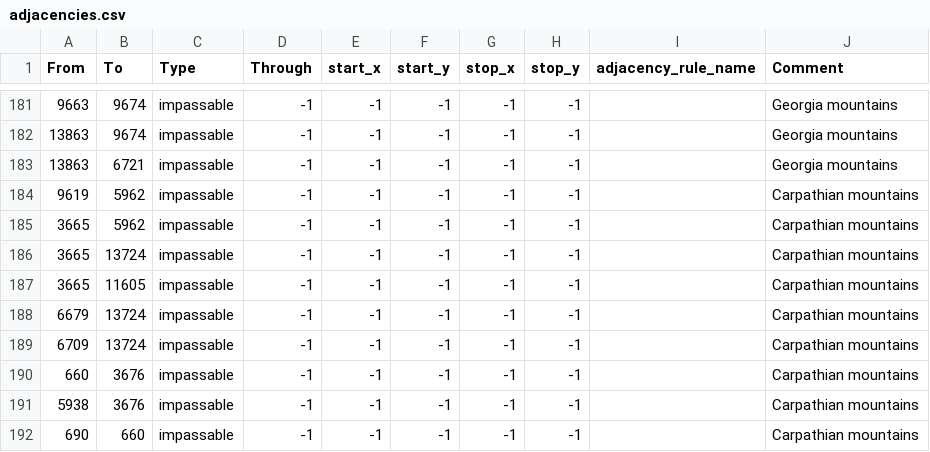
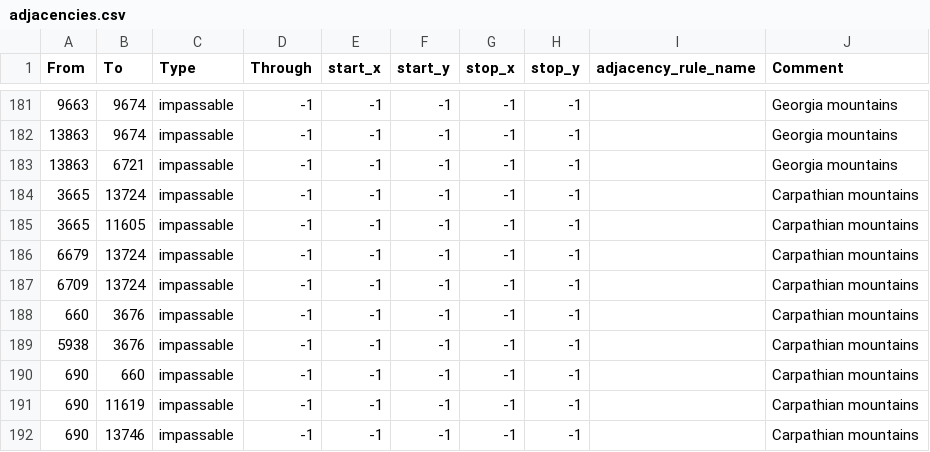
Before and after one commit to BSM-HOI4/HOI4-Bakasekaitizu-MOD, a CSV file: bakasekai/map/adjacencies.csv, drawn as a sheet; only a part is shown, gaps mark what is left out; the shorter side is filled out with more unchanged rows.

Commit message:
adj

```diff
--- a/bakasekai/map/adjacencies.csv
+++ b/bakasekai/map/adjacencies.csv
@@ -183,4 +183,2 @@
 13863;6721;impassable;-1;-1;-1;-1;-1;;Georgia mountains
-9619;5962;impassable;-1;-1;-1;-1;-1;;Carpathian mountains
-3665;5962;impassable;-1;-1;-1;-1;-1;;Carpathian mountains
 3665;13724;impassable;-1;-1;-1;-1;-1;;Carpathian mountains
```
